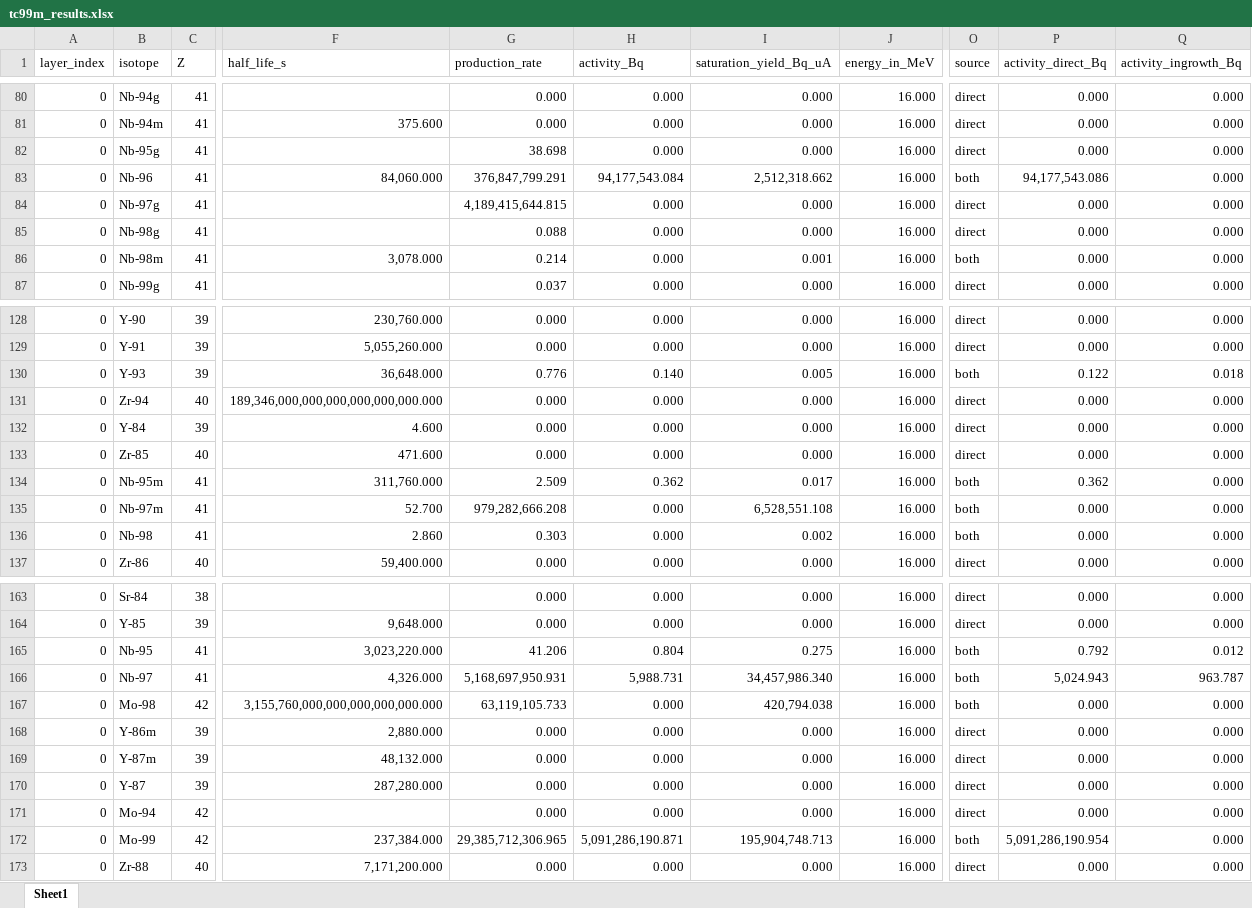
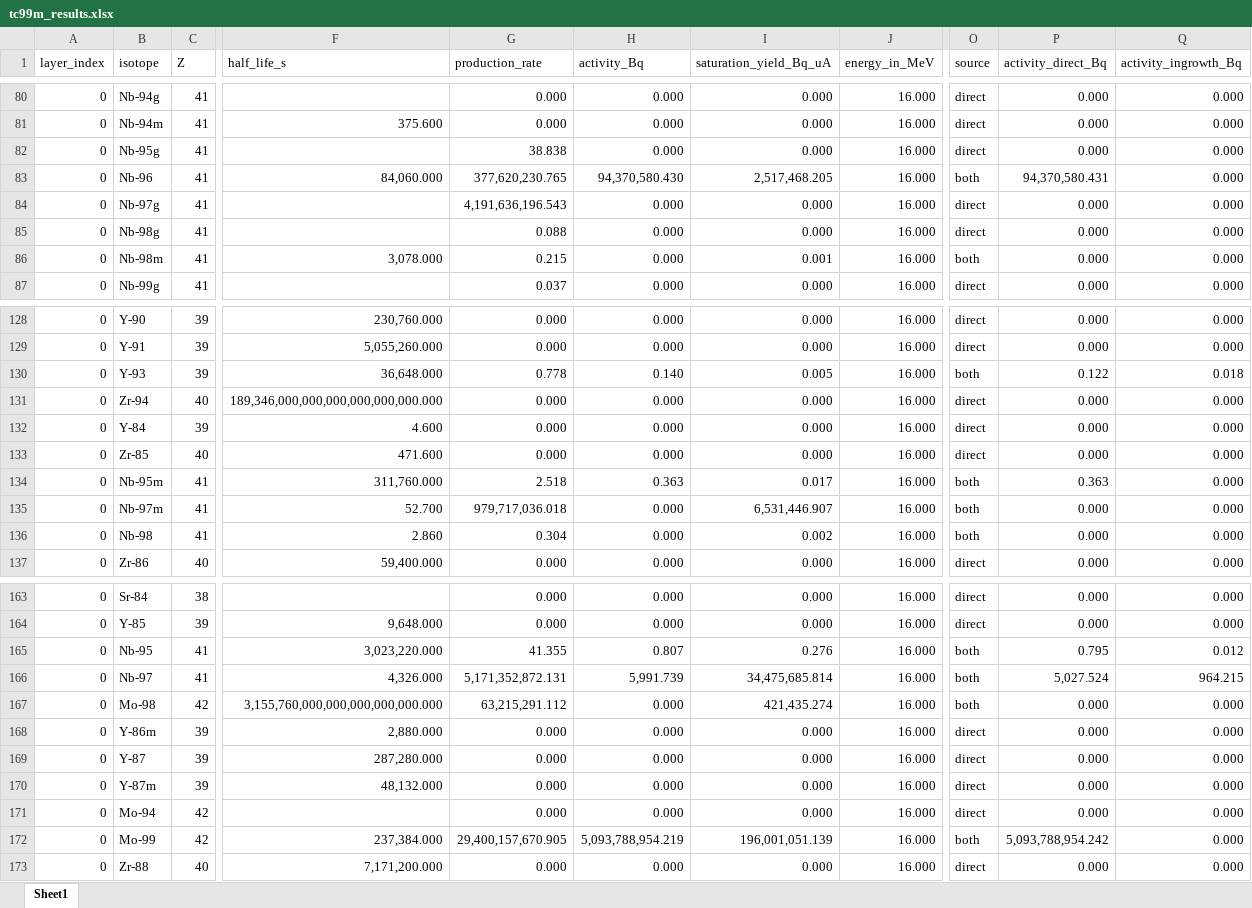
Before and after one commit to exoma-ch/hyrr, an Excel workbook: notebooks/output/tc99m_results.xlsx, sheet Sheet1, drawn as a sheet; only a part is shown, gaps mark what is left out; values as stored, in another font and other column widths than the file's, no borders; table styles not drawn; the diff covers the shown part only; the diff names each change by its address in the sheet, - before the commit and + after, or states it on an @@ line.

```diff
--- a/notebooks/output/tc99m_results.xlsx (sheet Sheet1)
+++ b/notebooks/output/tc99m_results.xlsx (sheet Sheet1)
-G82 (production_rate): 38.698
+G82 (production_rate): 38.838
-G83 (production_rate): 376,847,799.291
+G83 (production_rate): 377,620,230.765
-H83 (activity_Bq): 94,177,543.084
+H83 (activity_Bq): 94,370,580.430
-I83 (saturation_yield_Bq_uA): 2,512,318.662
+I83 (saturation_yield_Bq_uA): 2,517,468.205
-P83 (activity_direct_Bq): 94,177,543.086
+P83 (activity_direct_Bq): 94,370,580.431
-G84 (production_rate): 4,189,415,644.815
+G84 (production_rate): 4,191,636,196.543
-G86 (production_rate): 0.214
+G86 (production_rate): 0.215
-G130 (production_rate): 0.776
+G130 (production_rate): 0.778
-G134 (production_rate): 2.509
+G134 (production_rate): 2.518
-H134 (activity_Bq): 0.362
+H134 (activity_Bq): 0.363
-P134 (activity_direct_Bq): 0.362
+P134 (activity_direct_Bq): 0.363
-G135 (production_rate): 979,282,666.208
+G135 (production_rate): 979,717,036.018
-I135 (saturation_yield_Bq_uA): 6,528,551.108
+I135 (saturation_yield_Bq_uA): 6,531,446.907
-G136 (production_rate): 0.303
+G136 (production_rate): 0.304
-G165 (production_rate): 41.206
+G165 (production_rate): 41.355
-H165 (activity_Bq): 0.804
+H165 (activity_Bq): 0.807
-I165 (saturation_yield_Bq_uA): 0.275
+I165 (saturation_yield_Bq_uA): 0.276
-P165 (activity_direct_Bq): 0.792
+P165 (activity_direct_Bq): 0.795
-G166 (production_rate): 5,168,697,950.931
+G166 (production_rate): 5,171,352,872.131
-H166 (activity_Bq): 5,988.731
+H166 (activity_Bq): 5,991.739
-I166 (saturation_yield_Bq_uA): 34,457,986.340
+I166 (saturation_yield_Bq_uA): 34,475,685.814
-P166 (activity_direct_Bq): 5,024.943
+P166 (activity_direct_Bq): 5,027.524
-Q166 (activity_ingrowth_Bq): 963.787
+Q166 (activity_ingrowth_Bq): 964.215
-G167 (production_rate): 63,119,105.733
+G167 (production_rate): 63,215,291.112
-I167 (saturation_yield_Bq_uA): 420,794.038
+I167 (saturation_yield_Bq_uA): 421,435.274
@@ row 170 moved to row 169: 0 @@
-G172 (production_rate): 29,385,712,306.965
+G172 (production_rate): 29,400,157,670.905
-H172 (activity_Bq): 5,091,286,190.871
+H172 (activity_Bq): 5,093,788,954.219
-I172 (saturation_yield_Bq_uA): 195,904,748.713
+I172 (saturation_yield_Bq_uA): 196,001,051.139
-P172 (activity_direct_Bq): 5,091,286,190.954
+P172 (activity_direct_Bq): 5,093,788,954.242
```
Also changed, not shown: 21 edited cells elsewhere in this sheet, 14 other files.
